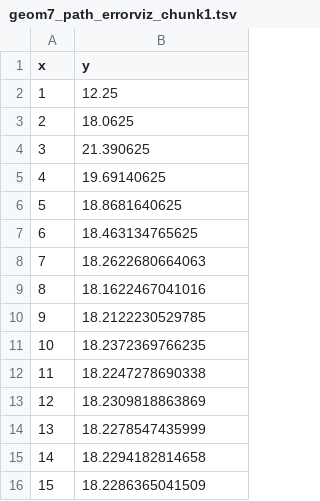
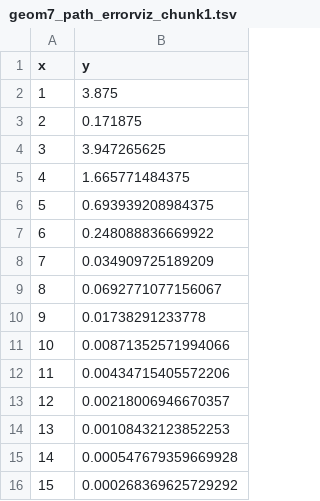
Before and after one commit to AZ9tumas/bisection-method-animation, a TSV file: geom7_path_errorviz_chunk1.tsv, drawn as a sheet.

```diff
--- a/geom7_path_errorviz_chunk1.tsv
+++ b/geom7_path_errorviz_chunk1.tsv
@@ -1,16 +1,16 @@
 x	y
-1	12.25
-2	18.0625
-3	21.390625
-4	19.69140625
-5	18.8681640625
-6	18.463134765625
-7	18.2622680664063
-8	18.1622467041016
-9	18.2122230529785
-10	18.2372369766235
-11	18.2247278690338
-12	18.2309818863869
-13	18.2278547435999
-14	18.2294182814658
-15	18.2286365041509
+1	3.875
+2	0.171875
+3	3.947265625
+4	1.665771484375
+5	0.693939208984375
+6	0.248088836669922
+7	0.034909725189209
+8	0.0692771077156067
+9	0.01738291233778
+10	0.00871352571994066
+11	0.00434715405572206
+12	0.00218006946670357
+13	0.00108432123852253
+14	0.000547679359669928
+15	0.000268369625729292
```
Also changed, not shown: geom8_point_errorviz_chunk1.tsv, 1 other file.
